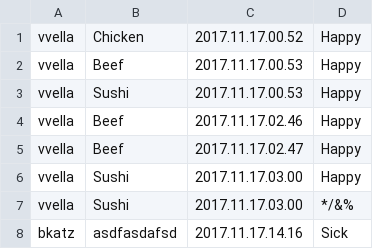
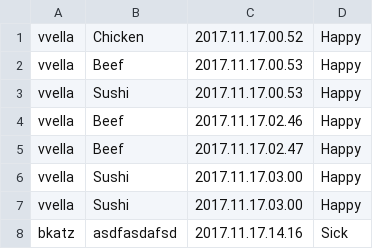
Before and after one commit to vincentvella/FoodMood, a CSV file: src/Mobile/crudfoodmodel/FoodModel.csv, drawn as a sheet.

Commit message:
DB change to show multiple entries

```diff
--- a/src/Mobile/crudfoodmodel/FoodModel.csv
+++ b/src/Mobile/crudfoodmodel/FoodModel.csv
@@ -6,3 +6,3 @@ vvella,Beef,2017.11.17.02.47,Happy
 vvella,Sushi,2017.11.17.03.00,Happy
-vvella,Sushi,2017.11.17.03.00,*/&%
+vvella,Sushi,2017.11.17.03.00,Happy
 bkatz,asdfasdafsd,2017.11.17.14.16,Sick
```
